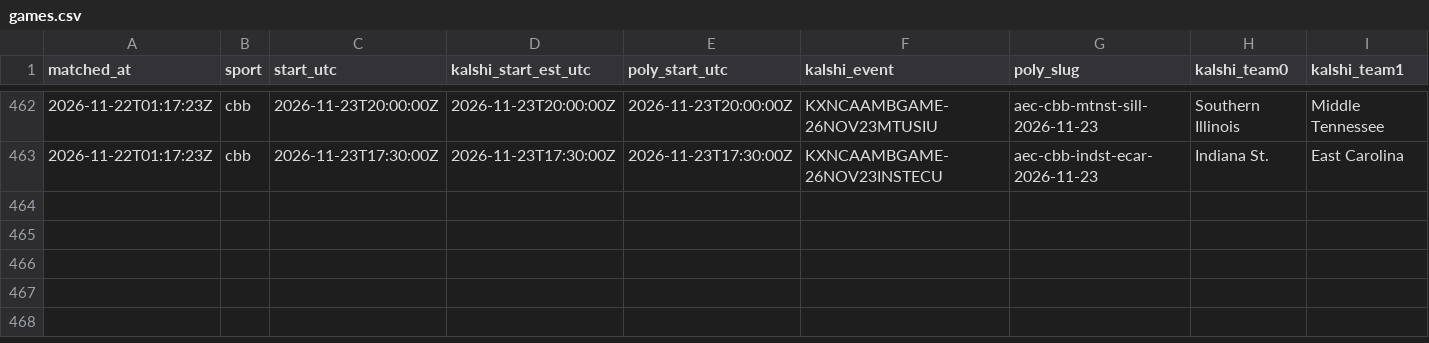
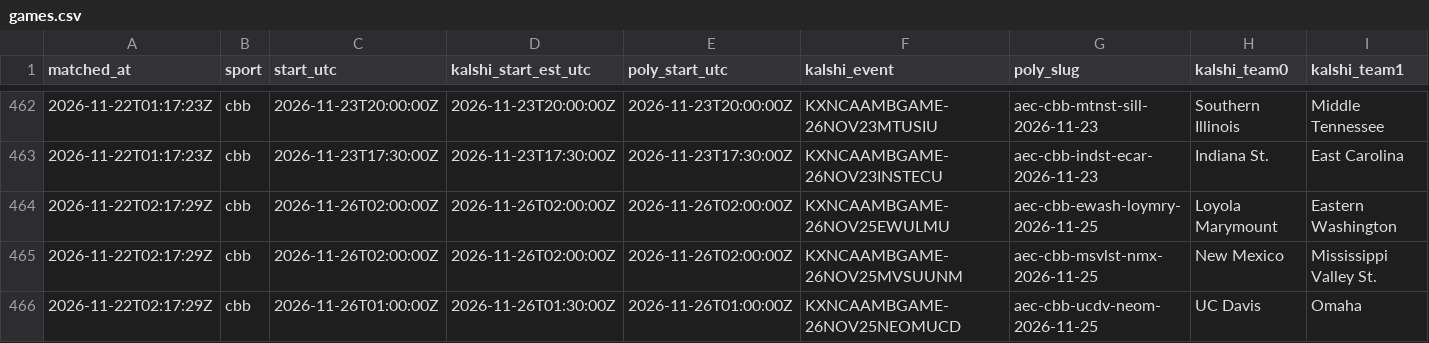
Before and after one commit to gwjp19/Garage-Band-Hedge-Fund, a CSV file: data/games.csv, drawn as a sheet; only a part is shown, gaps mark what is left out; rows hold the shown columns only; the diff names each change by its address in the sheet, - before the commit and + after, or states it on an @@ line.

```diff
--- a/data/games.csv
+++ b/data/games.csv
+row 464: 2026-11-22T02:17:29Z | cbb | 2026-11-26T02:00:00Z | 2026-11-26T02:00:00Z | 2026-11-26T02:00:00Z | KXNCAAMBGAME-26NOV25EWULMU | aec-cbb-ewash-loymry-2026-11-25 | Loyola Marymount | Eastern Washington
+row 465: 2026-11-22T02:17:29Z | cbb | 2026-11-26T02:00:00Z | 2026-11-26T02:00:00Z | 2026-11-26T02:00:00Z | KXNCAAMBGAME-26NOV25MVSUUNM | aec-cbb-msvlst-nmx-2026-11-25 | New Mexico | Mississippi Valley St.
+row 466: 2026-11-22T02:17:29Z | cbb | 2026-11-26T01:00:00Z | 2026-11-26T01:30:00Z | 2026-11-26T01:00:00Z | KXNCAAMBGAME-26NOV25NEOMUCD | aec-cbb-ucdv-neom-2026-11-25 | UC Davis | Omaha
```
Also changed, not shown: data/gaps.csv, data/trades.csv, 1 other file.
